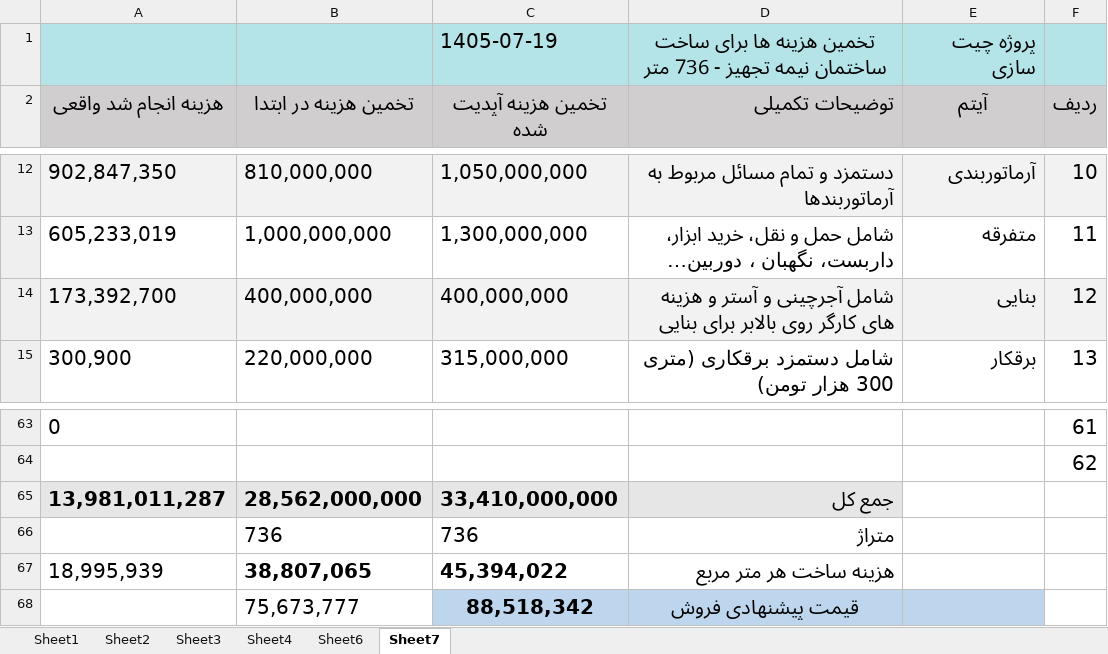
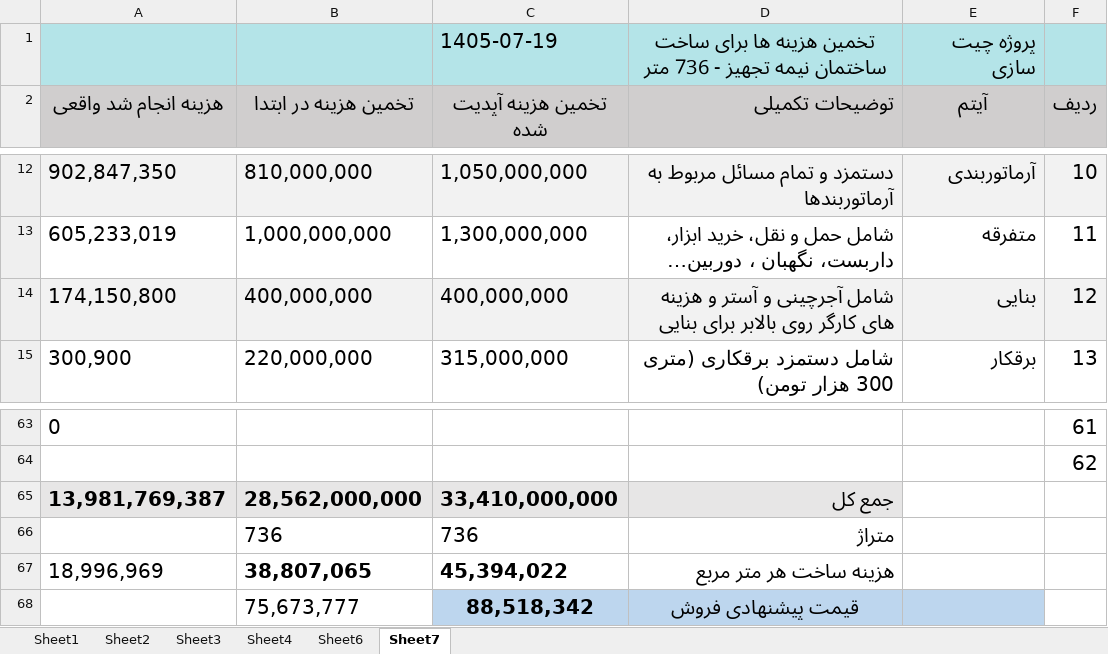
Before and after one commit to mostafavim1990/sadabad-team, an Excel workbook: report/chitsazi/Chitsazi.xlsm, sheet Sheet7, drawn as a sheet; only a part is shown, gaps mark what is left out; long unchanged cells end in …; values as stored, in another font and other column widths than the file's, no borders; the diff names each change by its address in the sheet, - before the commit and + after, or states it on an @@ line.

```diff
--- a/report/chitsazi/Chitsazi.xlsm (sheet Sheet7)
+++ b/report/chitsazi/Chitsazi.xlsm (sheet Sheet7)
-A14 (هزینه انجام شد واقعی): 173,392,700
+A14 (هزینه انجام شد واقعی): 174,150,800
-A65 (هزینه انجام شد واقعی): 13,981,011,287
+A65 (هزینه انجام شد واقعی): 13,981,769,387
-A67 (هزینه انجام شد واقعی): 18,995,939
+A67 (هزینه انجام شد واقعی): 18,996,969
```
Also changed, not shown: sheet Sheet1, charts or pictures, 5 other files.
